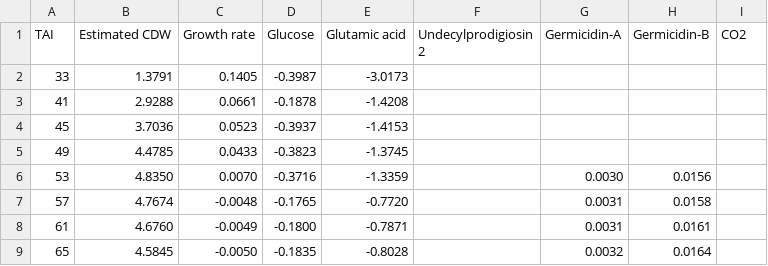
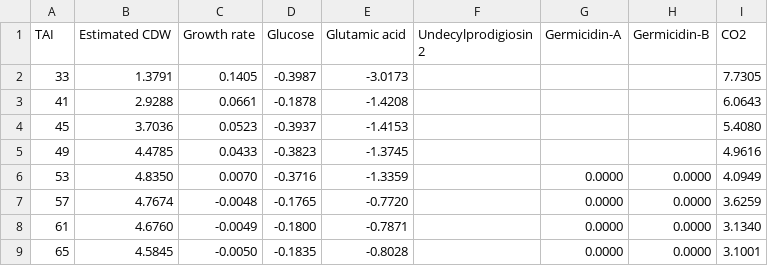
Before and after one commit to SysBioChalmers/Sco-GEM, a CSV file: ComplementaryData/growth/M1152/M1152_estimated_rates.csv, drawn as a sheet.

```diff
--- a/ComplementaryData/growth/M1152/M1152_estimated_rates.csv
+++ b/ComplementaryData/growth/M1152/M1152_estimated_rates.csv
@@ -1,9 +1,9 @@
 TAI,Estimated CDW,Growth rate,Glucose,Glutamic acid,Undecylprodigiosin 2,Germicidin-A,Germicidin-B,CO2
-33,1.3791,0.1405,-0.3987,-3.0173,,,,
-41,2.9288,0.0661,-0.1878,-1.4208,,,,
-45,3.7036,0.0523,-0.3937,-1.4153,,,,
-49,4.4785,0.0433,-0.3823,-1.3745,,,,
-53,4.8350,0.0070,-0.3716,-1.3359,,0.0030,0.0156,
-57,4.7674,-0.0048,-0.1765,-0.7720,,0.0031,0.0158,
-61,4.6760,-0.0049,-0.1800,-0.7871,,0.0031,0.0161,
-65,4.5845,-0.0050,-0.1835,-0.8028,,0.0032,0.0164,
+33,1.3791,0.1405,-0.3987,-3.0173,,,,7.7305
+41,2.9288,0.0661,-0.1878,-1.4208,,,,6.0643
+45,3.7036,0.0523,-0.3937,-1.4153,,,,5.4080
+49,4.4785,0.0433,-0.3823,-1.3745,,,,4.9616
+53,4.8350,0.0070,-0.3716,-1.3359,,0.0000,0.0000,4.0949
+57,4.7674,-0.0048,-0.1765,-0.7720,,0.0000,0.0000,3.6259
+61,4.6760,-0.0049,-0.1800,-0.7871,,0.0000,0.0000,3.1340
+65,4.5845,-0.0050,-0.1835,-0.8028,,0.0000,0.0000,3.1001
```
Also changed, not shown: ComplementaryData/growth/M1152/M1152_online_data.csv, ComplementaryData/growth/M145/Average/M145_estimated_rates.csv, 4 other files.
